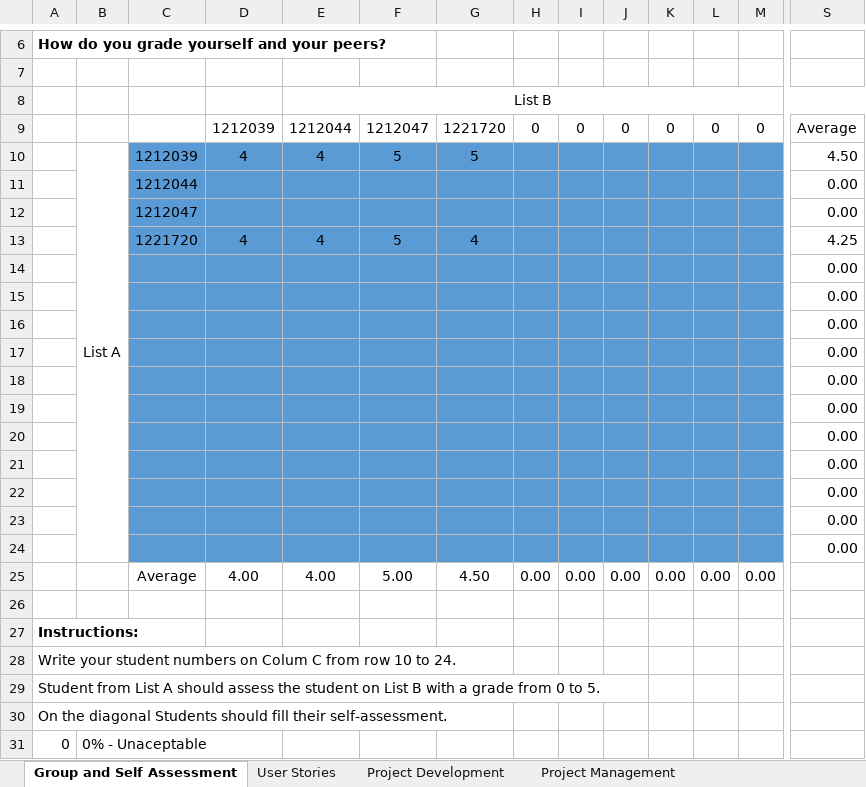
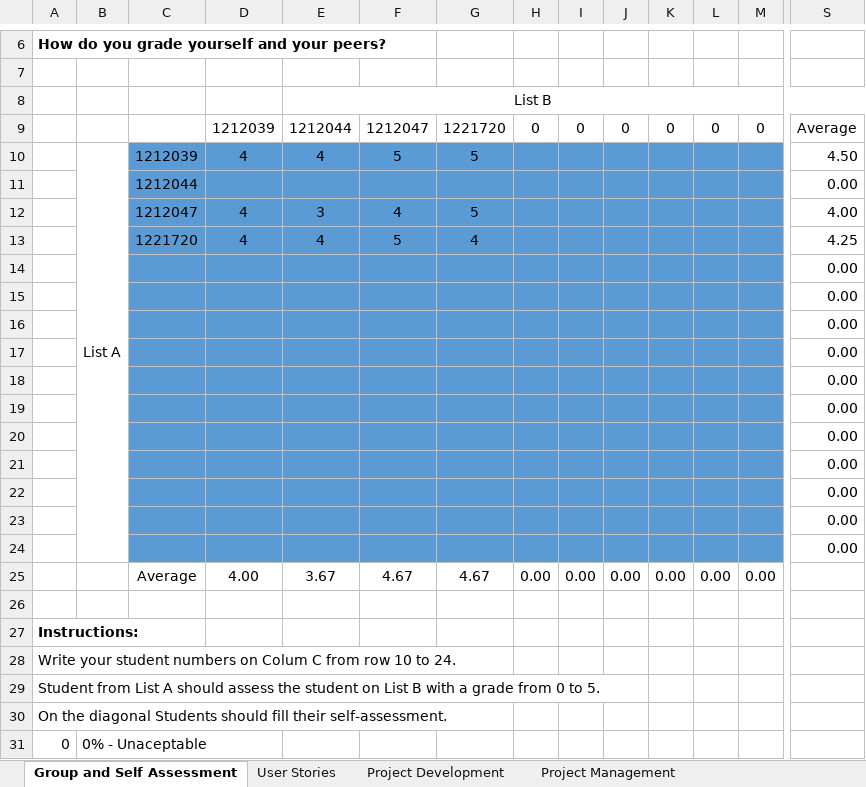
Before and after one commit to Goncalves2525/organic-agriculture-management-system, an Excel workbook: deliverables/LAPR3-2023-Self-Assessment_v2.0_2NB_G322_sprint3.xlsx, sheet Group and Self Assessment, drawn as a sheet; only a part is shown, gaps mark what is left out; values as stored, in another font and other column widths than the file's, no borders; charts and pictures and conditional formats not drawn; removed rows and columns are numbered as before the commit, all else as after; rows hold the shown columns only; the diff names each change by its address in the sheet, - before the commit and + after, or states it on an @@ line.

Commit message:
Deliv: LAPR3 Assessment update Deliv: ARQCP readme.md added

```diff
--- a/deliverables/LAPR3-2023-Self-Assessment_v2.0_2NB_G322_sprint3.xlsx (sheet Group and Self Assessment)
+++ b/deliverables/LAPR3-2023-Self-Assessment_v2.0_2NB_G322_sprint3.xlsx (sheet Group and Self Assessment)
-row 12:  |  | 1212047 |  |  |  |  |  |  |  |  |  |  | 0.00
+row 12:  |  | 1212047 | 4 | 3 | 4 | 5 |  |  |  |  |  |  | 4.00
-E25: 4.00
+E25: 3.67
-F25: 5.00
+F25: 4.67
-G25: 4.50
+G25: 4.67
```
Also changed, not shown: sheet Project Management, sheet Project Development, sheet User Stories, 1 other file.
